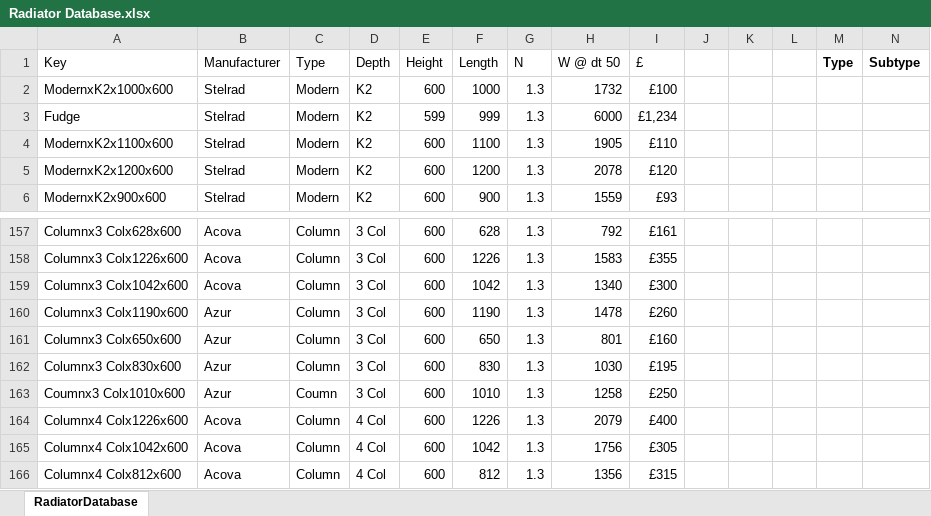
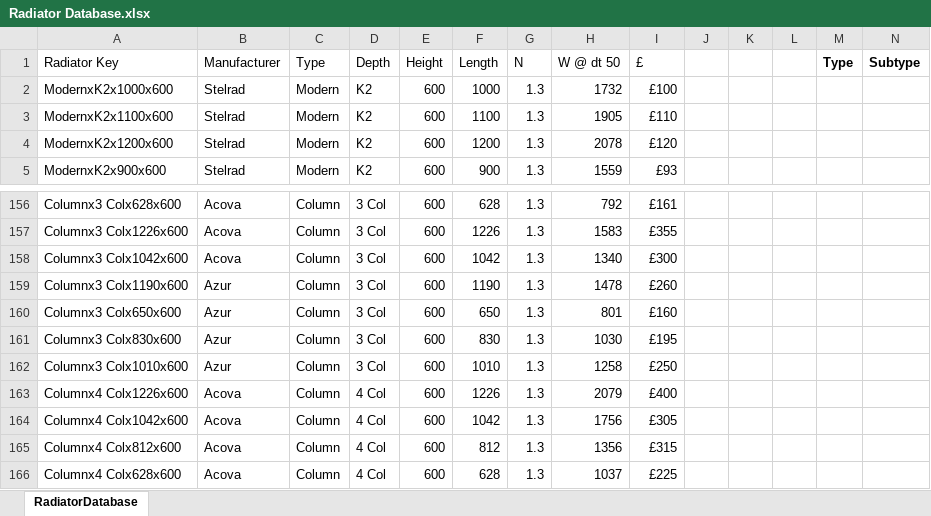
Before and after one commit to PhilipTB/radiators2, an Excel workbook: Radiator Database.xlsx, sheet RadiatorDatabase, drawn as a sheet; only a part is shown, gaps mark what is left out; the shorter side is filled out with more unchanged rows; values as stored, in another font and other column widths than the file's, no borders; table styles not drawn; removed rows and columns are numbered as before the commit, all else as after; the diff names each change by its address in the sheet, - before the commit and + after, or states it on an @@ line.

```diff
--- a/Radiator Database.xlsx (sheet RadiatorDatabase)
+++ b/Radiator Database.xlsx (sheet RadiatorDatabase)
-A1: Key
+A1: Radiator Key
-row 3: Fudge | Stelrad | Modern | K2 | 599 | 999 | 1.3 | 6000 | £1,234
-A162 (Radiator Key): Coumnx3 Colx1010x600
+A162 (Radiator Key): Columnx3 Colx1010x600
-C162 (Type): Coumn
+C162 (Type): Column
```
Also changed, not shown: formulas that keep their value, 1 other file.
